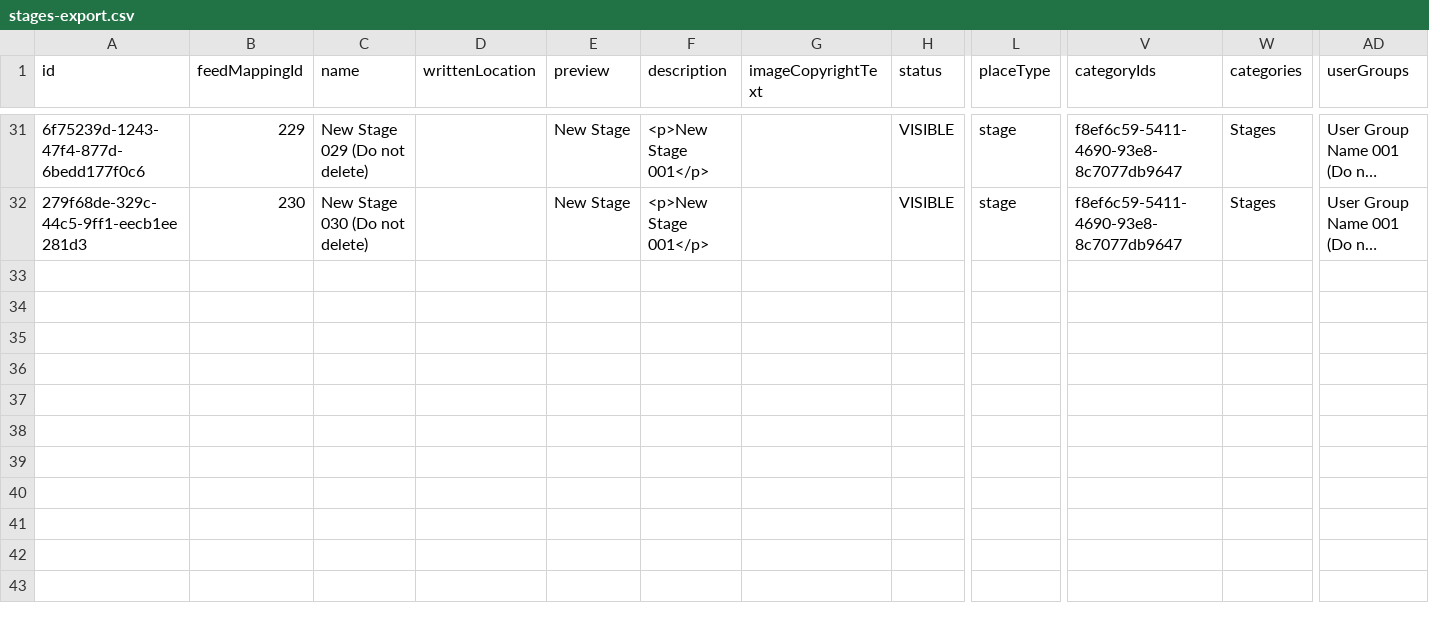
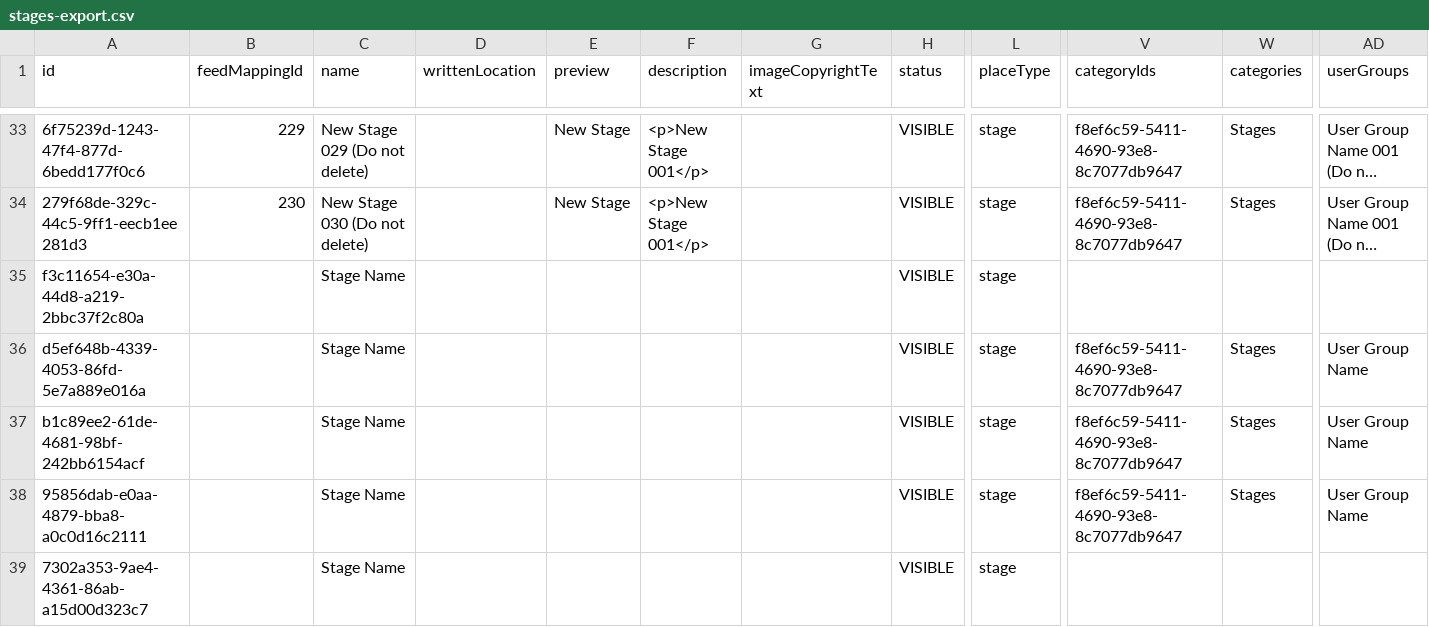
Before and after one commit to unidevgoQA/Aloompa_mobile_app_UI_automation, a CSV file: Test_data_that_gets_downloaded/stages-export.csv, drawn as a sheet; only a part is shown, gaps mark what is left out; long unchanged cells end in …; rows hold the shown columns only; the diff covers the shown part only; the diff names each change by its address in the sheet, - before the commit and + after, or states it on an @@ line.

```diff
--- a/Test_data_that_gets_downloaded/stages-export.csv
+++ b/Test_data_that_gets_downloaded/stages-export.csv
+row 35: f3c11654-e30a-44d8-a219-2bbc37f2c80a |  | Stage Name |  |  |  |  | VISIBLE | stage
+row 36: d5ef648b-4339-4053-86fd-5e7a889e016a |  | Stage Name |  |  |  |  | VISIBLE | stage | f8ef6c59-5411-4690-93e8-8c7077db9647 | Stages | User Group Name
+row 37: b1c89ee2-61de-4681-98bf-242bb6154acf |  | Stage Name |  |  |  |  | VISIBLE | stage | f8ef6c59-5411-4690-93e8-8c7077db9647 | Stages | User Group Name
+row 38: 95856dab-e0aa-4879-bba8-a0c0d16c2111 |  | Stage Name |  |  |  |  | VISIBLE | stage | f8ef6c59-5411-4690-93e8-8c7077db9647 | Stages | User Group Name
+row 39: 7302a353-9ae4-4361-86ab-a15d00d323c7 |  | Stage Name |  |  |  |  | VISIBLE | stage
```
Also changed, not shown: 8 added rows, 1 removed row and 4 edited cells elsewhere in this file, Test_data_that_gets_downloaded/places-export.csv, 6 other files.
